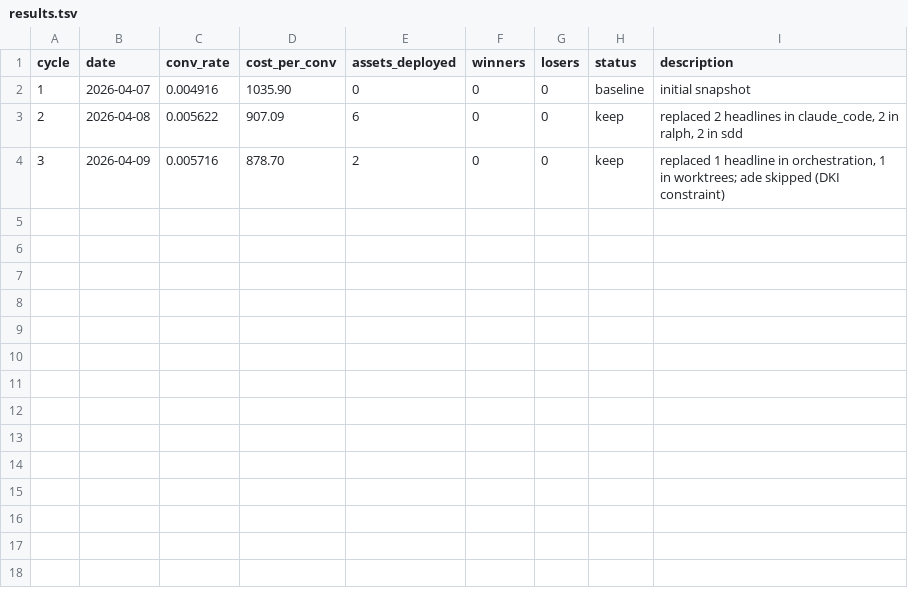
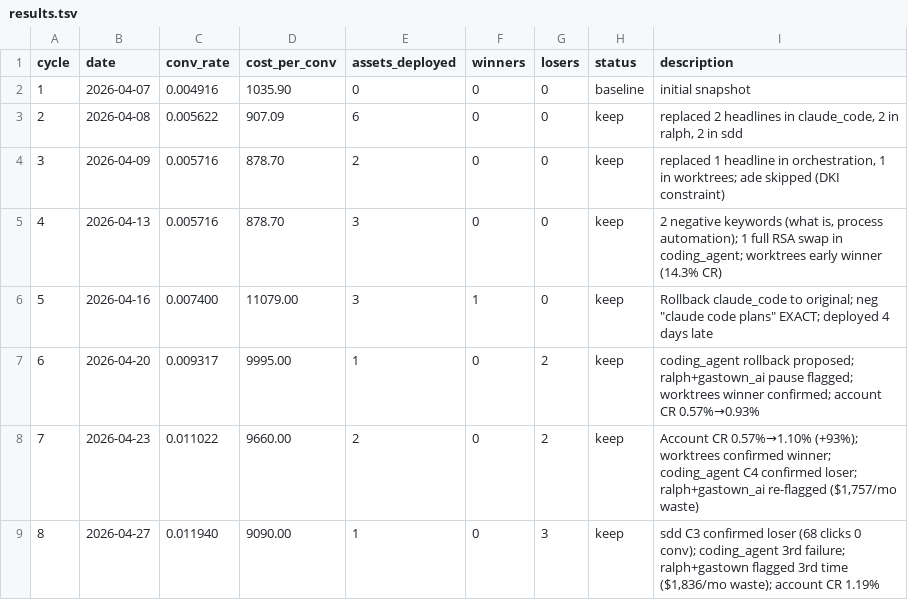
Before and after one commit to augmentcode/autoresearch-ads, a TSV file: results.tsv, drawn as a sheet; the diff names each change by its address in the sheet, - before the commit and + after, or states it on an @@ line.

Commit message:
cycles 4-8: deploy + log results
- worktrees confirmed winner (8.7% CR, 2 conv)
- claude_code C2 loser, rolled back in C5
- sdd C3 loser (68 clicks 0 conv), rolled back in C8
- coding_agent 3 failures, paused
- ralph + gastown_ai paused (0 conv ever, ,836/mo waste)
- 5 negative keywords deployed (~55/mo saved)
- program.md: added Step 8 completion gate for learnings.md
- learnings.md: fully regenerated through C8
- account CR: 0.57% -> 1.19% (+109%)

```diff
--- a/results.tsv
+++ b/results.tsv
+row 5: 4 | 2026-04-13 | 0.005716 | 878.70 | 3 | 0 | 0 | keep | 2 negative keywords (what is, process automation); 1 full RSA swap in coding_agent; worktrees early winner (14.3% CR)
+row 6: 5 | 2026-04-16 | 0.007400 | 11079.00 | 3 | 1 | 0 | keep | Rollback claude_code to original; neg "claude code plans" EXACT; deployed 4 days late
+row 7: 6 | 2026-04-20 | 0.009317 | 9995.00 | 1 | 0 | 2 | keep | coding_agent rollback proposed; ralph+gastown_ai pause flagged; worktrees winner confirmed; account CR 0.57%→0.93%
+row 8: 7 | 2026-04-23 | 0.011022 | 9660.00 | 2 | 0 | 2 | keep | Account CR 0.57%→1.10% (+93%); worktrees confirmed winner; coding_agent C4 confirmed loser; ralph+gastown_ai re-flagged ($1,757/mo waste)
+row 9: 8 | 2026-04-27 | 0.011940 | 9090.00 | 1 | 0 | 3 | keep | sdd C3 confirmed loser (68 clicks 0 conv); coding_agent 3rd failure; ralph+gastown flagged 3rd time ($1,836/mo waste); account CR 1.19%
```
Also changed, not shown: 4 other files.
